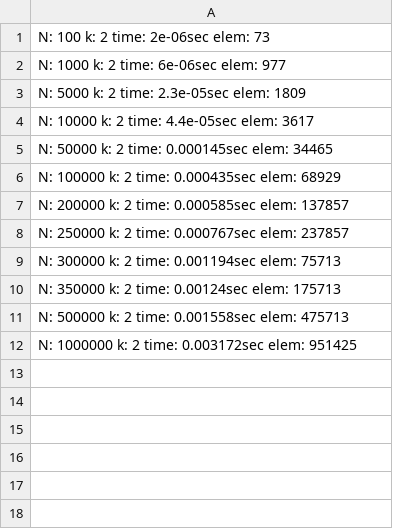
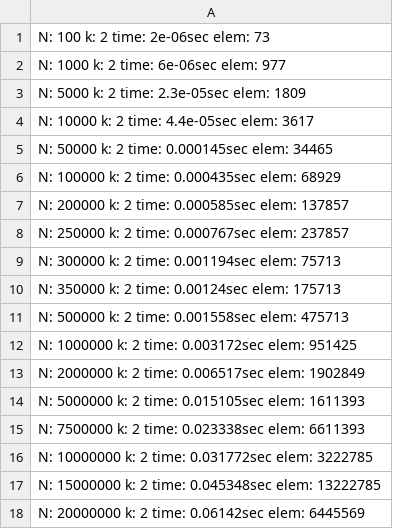
Before and after one commit to Maximka1253/programming-c-, a CSV file: joseph/cyclelist/joseph_results _cycle.csv, drawn as a sheet.

Commit message:
extended linelist and cyclelist graphs

```diff
--- a/joseph/cyclelist/joseph_results _cycle.csv
+++ b/joseph/cyclelist/joseph_results _cycle.csv
@@ -12 +12,7 @@ N: 500000   k: 2    time: 0.001558sec    elem: 475713
 N: 1000000  k: 2    time: 0.003172sec    elem: 951425
+N: 2000000  k: 2    time: 0.006517sec    elem: 1902849
+N: 5000000  k: 2    time: 0.015105sec    elem: 1611393
+N: 7500000  k: 2    time: 0.023338sec    elem: 6611393
+N: 10000000 k: 2    time: 0.031772sec     elem: 3222785
+N: 15000000 k: 2    time: 0.045348sec    elem: 13222785
+N: 20000000 k: 2    time: 0.06142sec     elem: 6445569
```
Also changed, not shown: joseph/linelist/joseph_result_linelist.csv, 2 other files.
